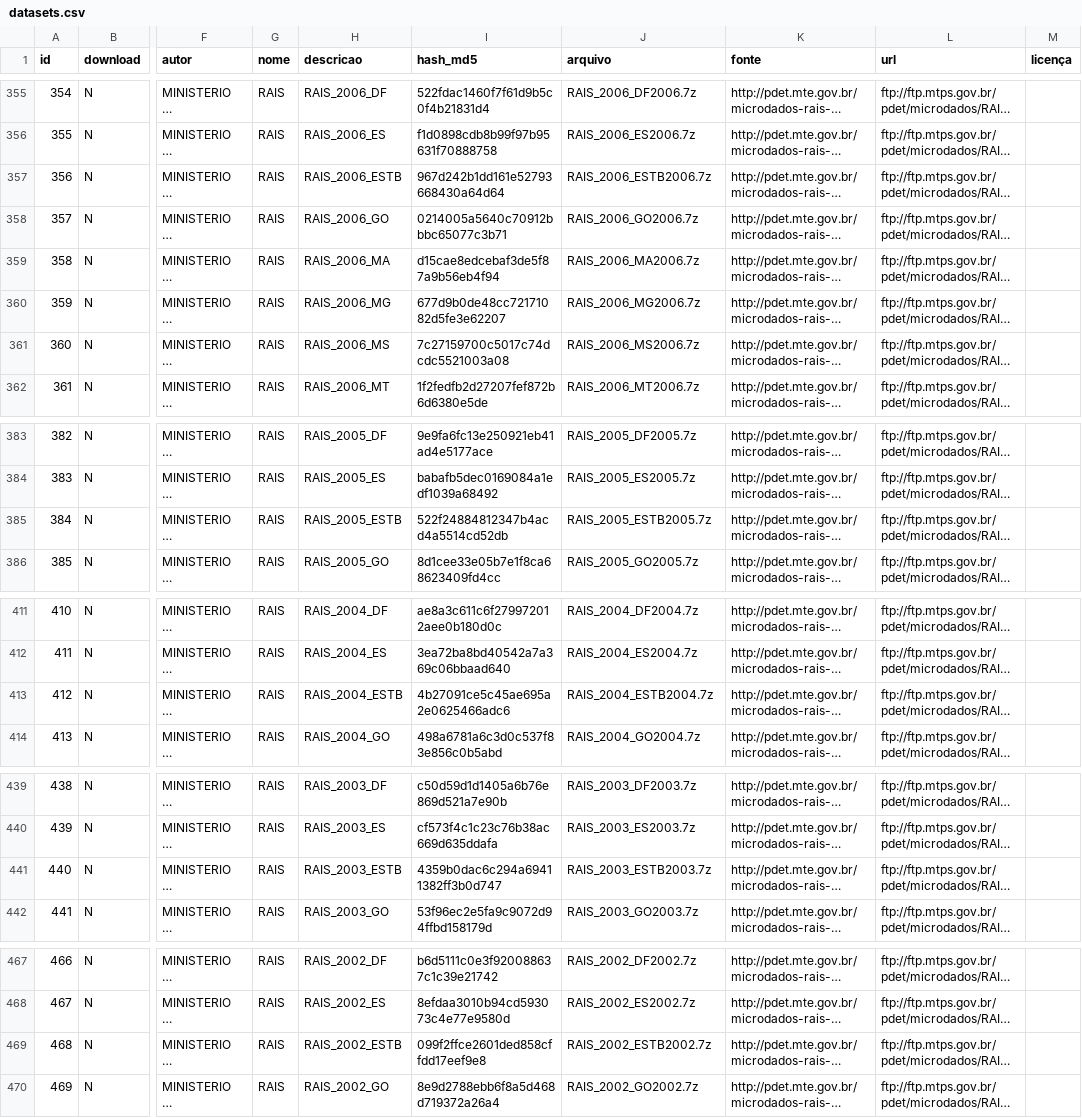
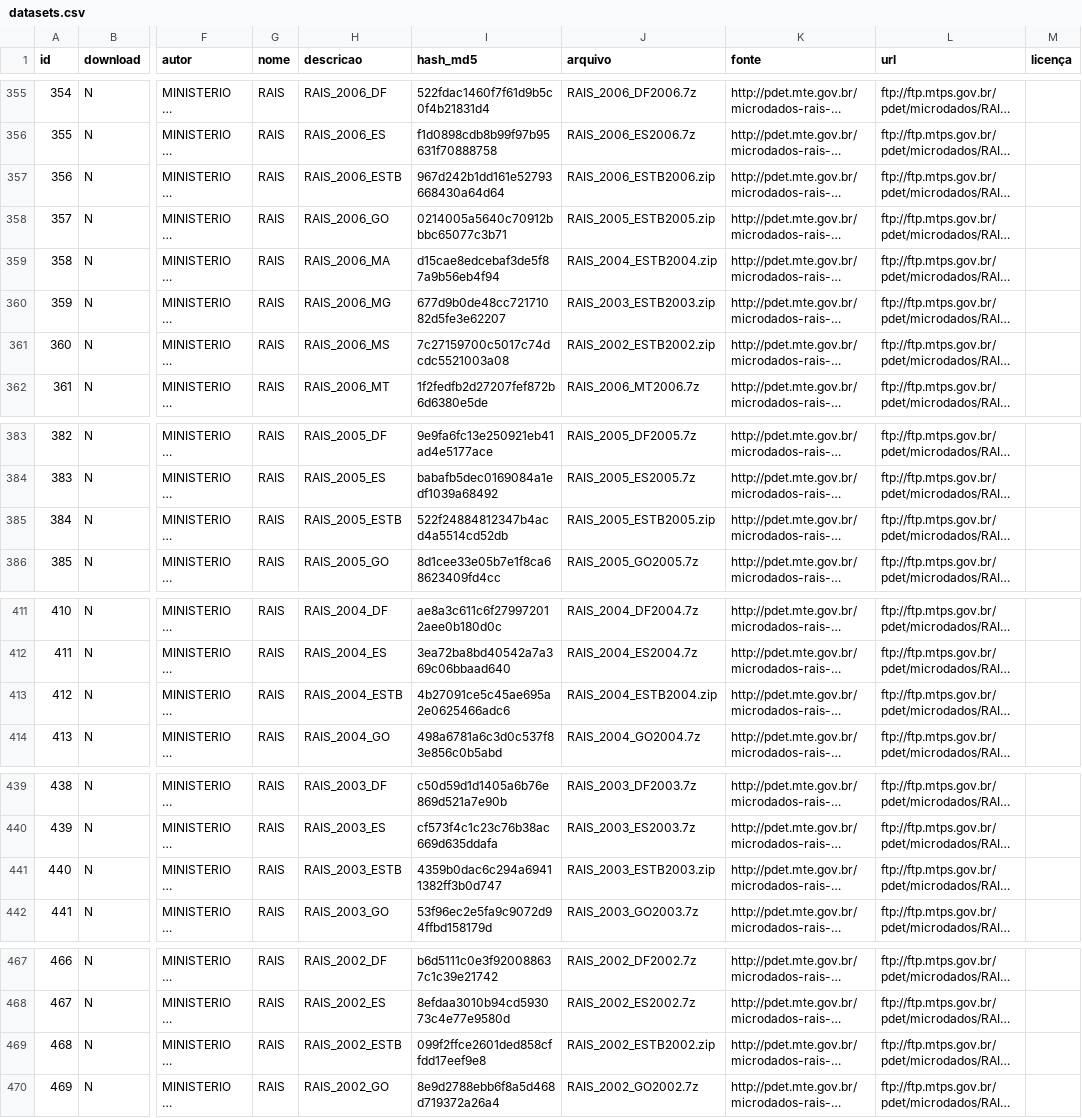
Before and after one commit to andrespp/dw-br, a CSV file: datasets.csv, drawn as a sheet; only a part is shown, gaps mark what is left out; long unchanged cells end in …; the diff names each change by its address in the sheet, - before the commit and + after, or states it on an @@ line.

Commit message:
Fixes RAIS dataset filenames extension

```diff
--- a/datasets.csv
+++ b/datasets.csv
-J357 (arquivo): RAIS_2006_ESTB2006.7z
+J357 (arquivo): RAIS_2006_ESTB2006.zip
-J358 (arquivo): RAIS_2006_GO2006.7z
+J358 (arquivo): RAIS_2005_ESTB2005.zip
-J359 (arquivo): RAIS_2006_MA2006.7z
+J359 (arquivo): RAIS_2004_ESTB2004.zip
-J360 (arquivo): RAIS_2006_MG2006.7z
+J360 (arquivo): RAIS_2003_ESTB2003.zip
-J361 (arquivo): RAIS_2006_MS2006.7z
+J361 (arquivo): RAIS_2002_ESTB2002.zip
-J385 (arquivo): RAIS_2005_ESTB2005.7z
+J385 (arquivo): RAIS_2005_ESTB2005.zip
-J413 (arquivo): RAIS_2004_ESTB2004.7z
+J413 (arquivo): RAIS_2004_ESTB2004.zip
-J441 (arquivo): RAIS_2003_ESTB2003.7z
+J441 (arquivo): RAIS_2003_ESTB2003.zip
-J469 (arquivo): RAIS_2002_ESTB2002.7z
+J469 (arquivo): RAIS_2002_ESTB2002.zip
```
